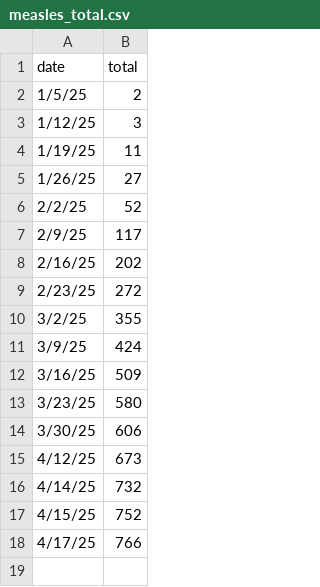
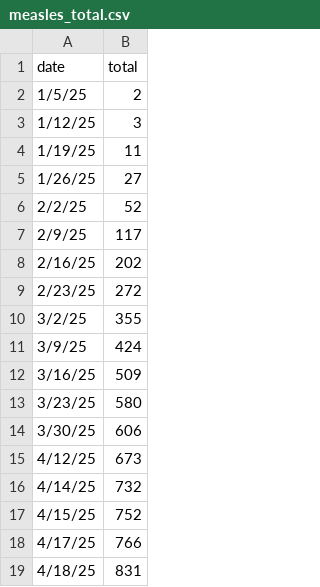
Before and after one commit to enshengdong/measles_data, a CSV file: measles_total.csv, drawn as a sheet; the diff names each change by its address in the sheet, - before the commit and + after, or states it on an @@ line.

Commit message:
Update measles_total.csv

```diff
--- a/measles_total.csv
+++ b/measles_total.csv
+row 19: 4/18/25 | 831
```
